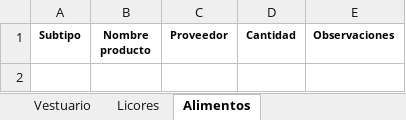
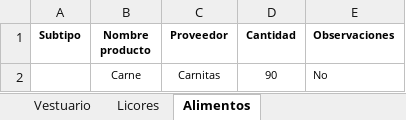
Before and after one commit to MaicolM11/reports, an Excel workbook: src/main/resources/Inorme_Puerto_Carreño.xlsx, sheet Alimentos, drawn as a sheet; values as stored, in another font and other column widths than the file's, no borders; the diff names each change by its address in the sheet, - before the commit and + after, or states it on an @@ line.

```diff
--- a/src/main/resources/Inorme_Puerto_Carreño.xlsx (sheet Alimentos)
+++ b/src/main/resources/Inorme_Puerto_Carreño.xlsx (sheet Alimentos)
+row 2:  | Carne | Carnitas | 90 | No
```
Also changed, not shown: sheet Electrodomesticos, sheet Vestuario, sheet Licores, sheet Datos Sede, target/classes/Inorme_Puerto_Carreño.xlsx, 15 other files.
